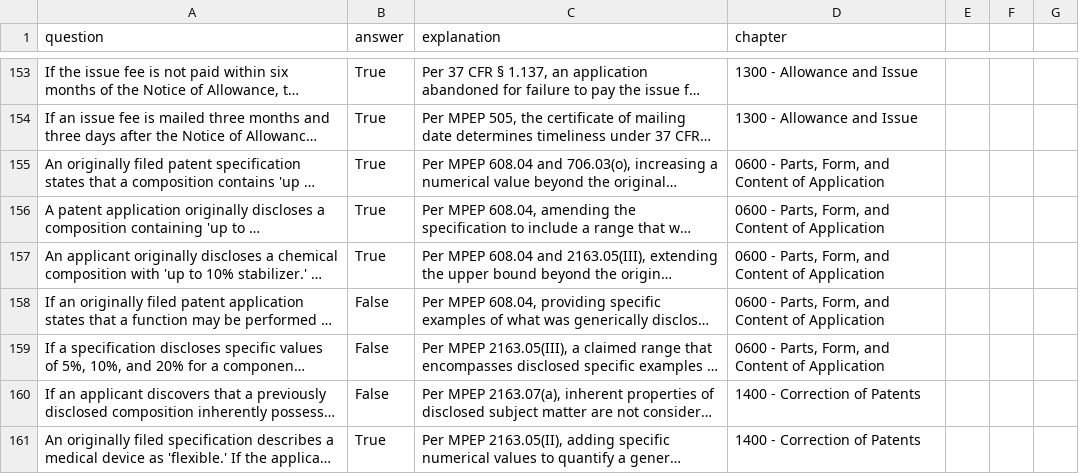
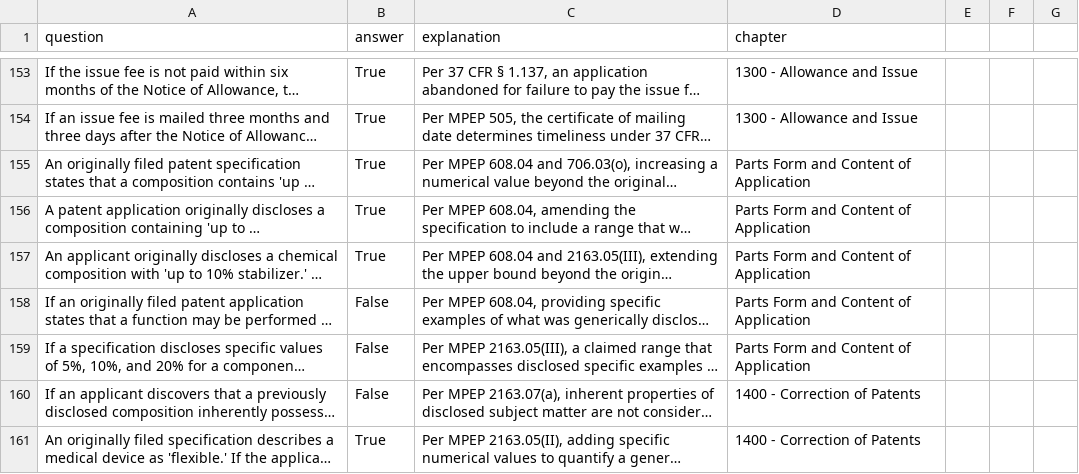
Before and after one commit to keshantej/patentbar, a CSV file: questions.csv, drawn as a sheet; only a part is shown, gaps mark what is left out; long unchanged cells end in …; the diff covers the shown part only; the diff names each change by its address in the sheet, - before the commit and + after, or states it on an @@ line.

```diff
--- a/questions.csv
+++ b/questions.csv
-D155:D159 (chapter): 0600 - Parts, Form, and Content of Application
+D155:D159 (chapter): Parts Form and Content of Application
```
Also changed, not shown: 83 edited cells elsewhere in this file.
